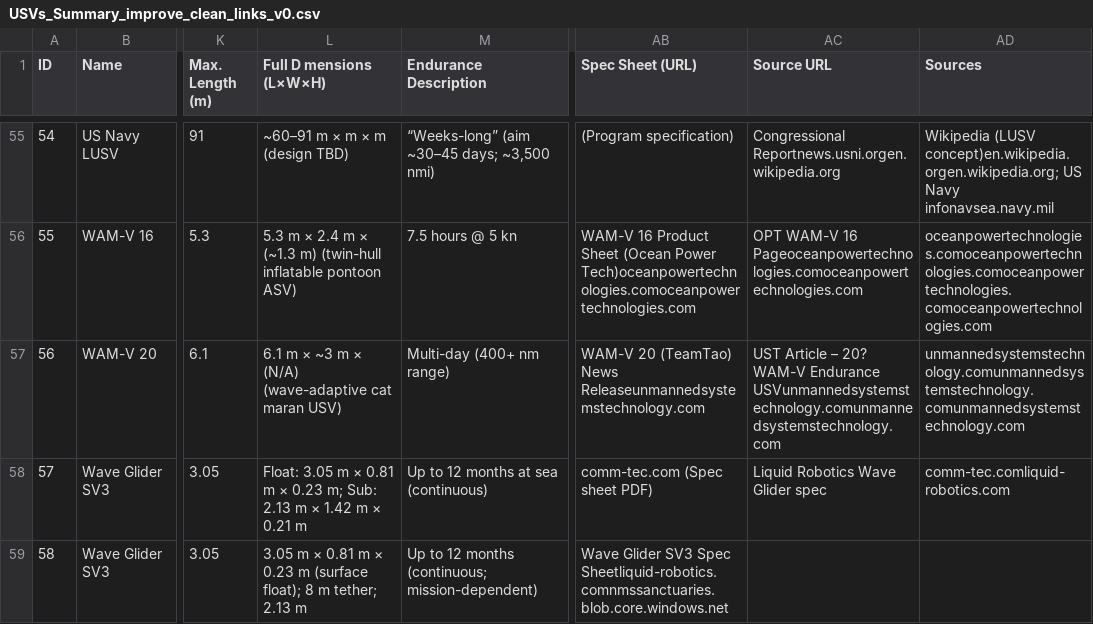
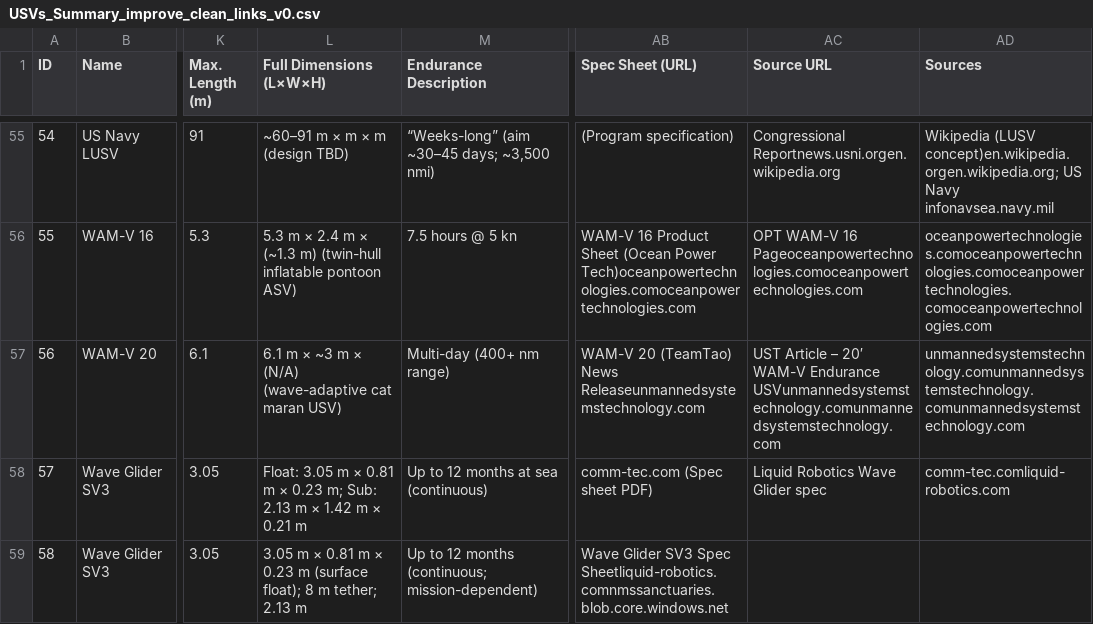
Before and after one commit to joanapaiva82/USV_Dashboard, a CSV file: USVs_Summary_improve_clean_links_v0.csv, drawn as a sheet; only a part is shown, gaps mark what is left out; the diff names each change by its address in the sheet, - before the commit and + after, or states it on an @@ line.

Commit message:
Add files via upload

```diff
--- a/USVs_Summary_improve_clean_links_v0.csv
+++ b/USVs_Summary_improve_clean_links_v0.csv
-L1: Full D mensions (L×W×H)
+L1: Full Dimensions (L×W×H)
-AC57 (Source URL): …Article – 20? WAM-V Endurance…
+AC57 (Source URL): …Article – 20′ WAM-V Endurance…
```
